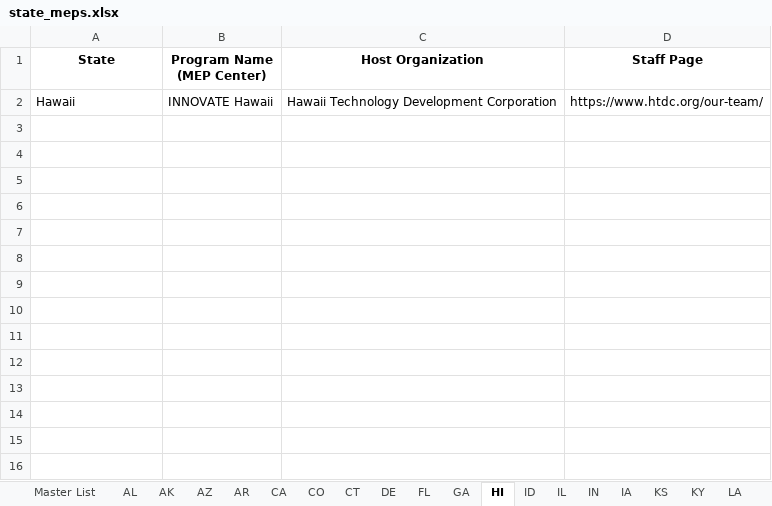
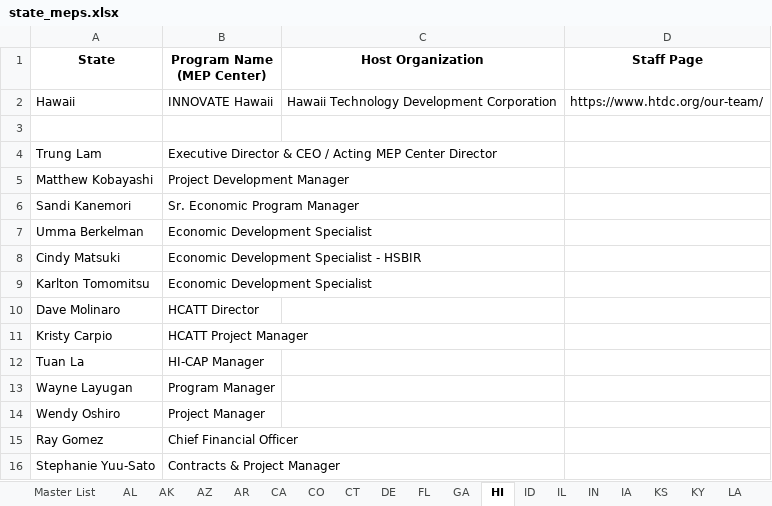
Before and after one commit to wkanaday/mep-directory, an Excel workbook: Desktop/Claude Code Projects/State MEPs/state_meps.xlsx, sheet HI, drawn as a sheet; values as stored, in another font and other column widths than the file's, no borders; the diff names each change by its address in the sheet, - before the commit and + after, or states it on an @@ line.

Commit message:
Complete Hawaii (HI) scraper - 13 staff members

```diff
--- a/Desktop/Claude Code Projects/State MEPs/state_meps.xlsx (sheet HI)
+++ b/Desktop/Claude Code Projects/State MEPs/state_meps.xlsx (sheet HI)
+row 3: (empty)
+row 4: Trung Lam | Executive Director & CEO / Acting MEP Center Director
+row 5: Matthew Kobayashi | Project Development Manager
+row 6: Sandi Kanemori | Sr. Economic Program Manager
+row 7: Umma Berkelman | Economic Development Specialist
+row 8: Cindy Matsuki | Economic Development Specialist - HSBIR
+row 9: Karlton Tomomitsu | Economic Development Specialist
+row 10: Dave Molinaro | HCATT Director
+row 11: Kristy Carpio | HCATT Project Manager
+row 12: Tuan La | HI-CAP Manager
+row 13: Wayne Layugan | Program Manager
+row 14: Wendy Oshiro | Project Manager
+row 15: Ray Gomez | Chief Financial Officer
+row 16: Stephanie Yuu-Sato | Contracts & Project Manager
```
Also changed, not shown: 5 other files.
